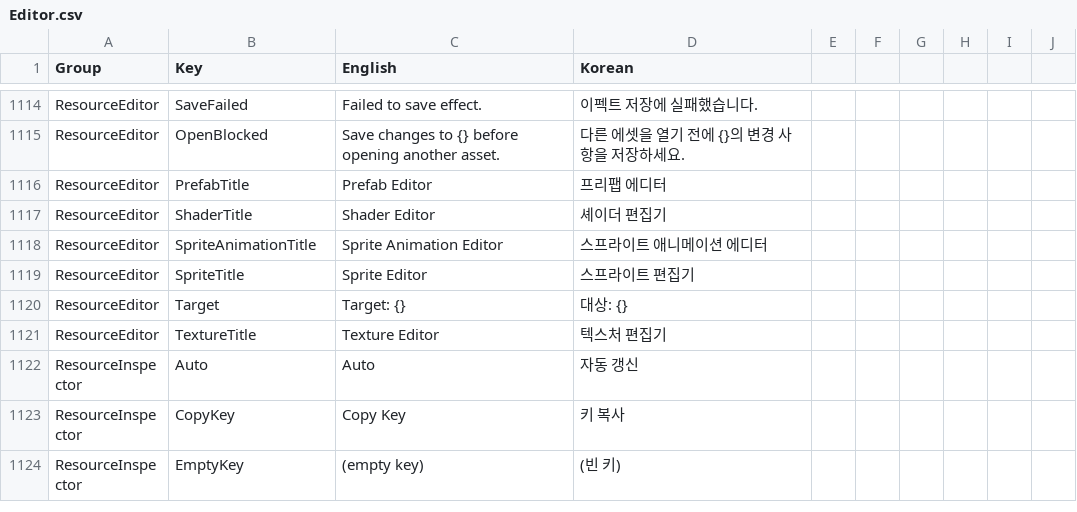
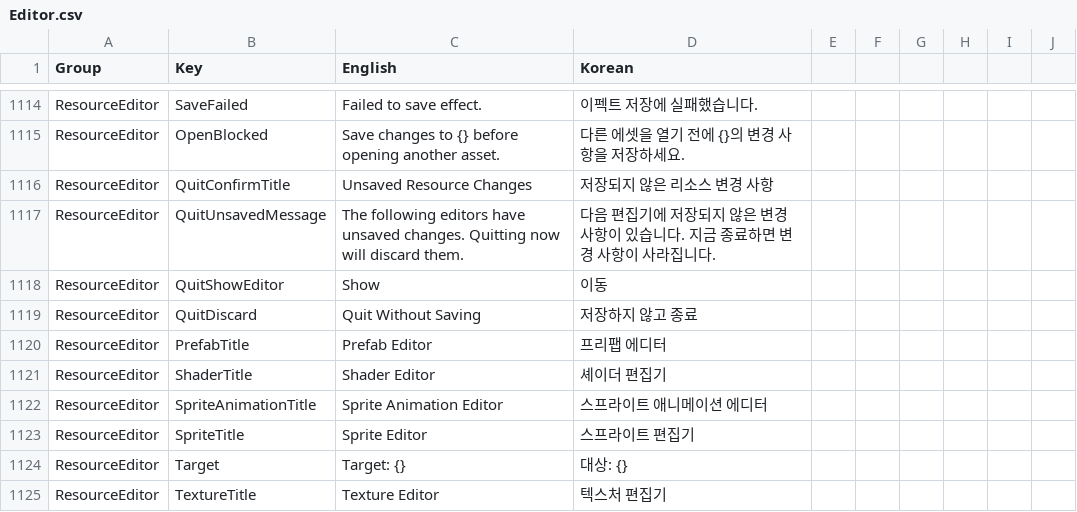
Before and after one commit to Bamtoliya/BamEngine, a CSV file: Editor/Resources/Data/Localization/Editor.csv, drawn as a sheet; only a part is shown, gaps mark what is left out; the shorter side is filled out with more unchanged rows; the diff names each change by its address in the sheet, - before the commit and + after, or states it on an @@ line.

```diff
--- a/Editor/Resources/Data/Localization/Editor.csv
+++ b/Editor/Resources/Data/Localization/Editor.csv
+row 1116: ResourceEditor | QuitConfirmTitle | Unsaved Resource Changes | 저장되지 않은 리소스 변경 사항
+row 1117: ResourceEditor | QuitUnsavedMessage | The following editors have unsaved changes. Quitting now will discard them. | 다음 편집기에 저장되지 않은 변경 사항이 있습니다. 지금 종료하면 변경 사항이 사라집니다.
+row 1118: ResourceEditor | QuitShowEditor | Show | 이동
+row 1119: ResourceEditor | QuitDiscard | Quit Without Saving | 저장하지 않고 종료
```
Also changed, not shown: 6 other files.
